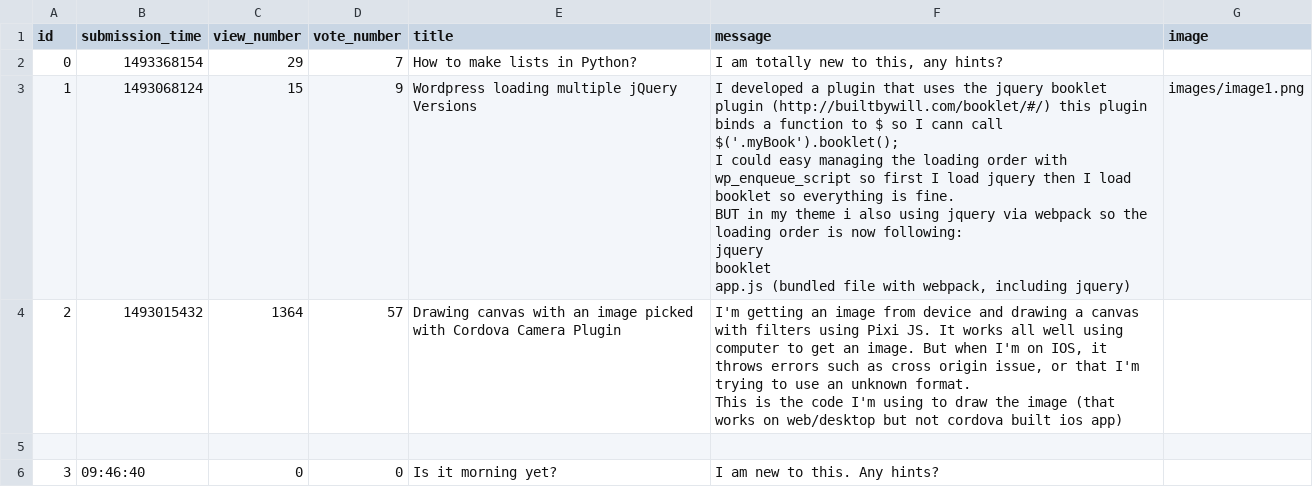
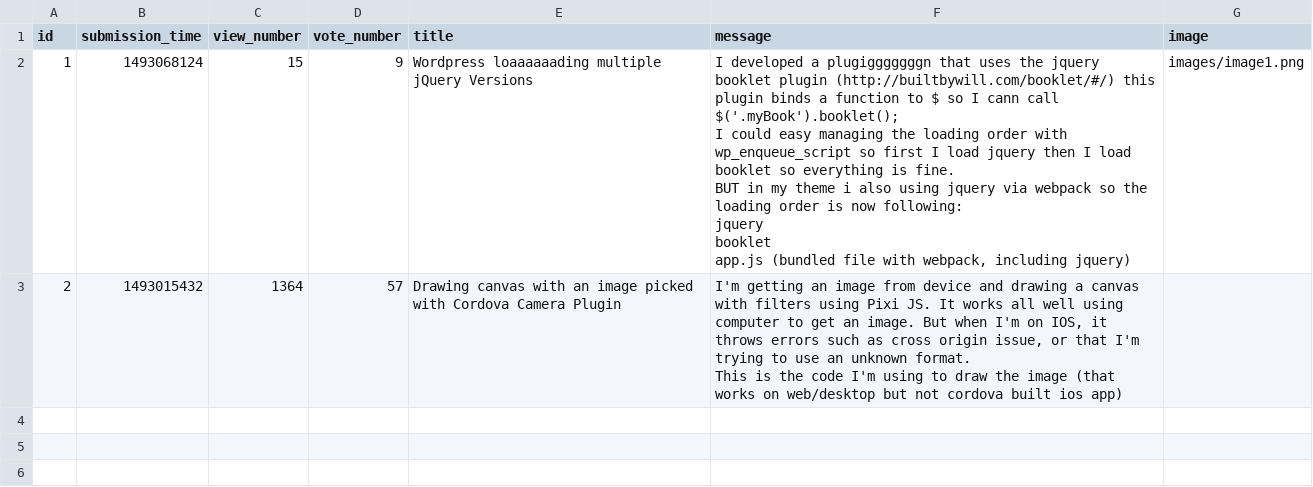
Before and after one commit to silviurdr/ask-mate-python, a CSV file: sample_data/question.csv, drawn as a sheet; removed rows and columns are numbered as before the commit, all else as after; the diff names each change by its address in the sheet, - before the commit and + after, or states it on an @@ line.

Commit message:
Add sorting, editing and deleting questions

```diff
--- a/sample_data/question.csv
+++ b/sample_data/question.csv
-row 2: 0 | 1493368154 | 29 | 7 | How to make lists in Python? | I am totally new to this, any hints?
-E2 (title): Wordpress loading multiple jQuery Versions
+E2 (title): Wordpress loaaaaaading multiple jQuery Versions
-F2 (message): …developed a plugin that uses…
+F2 (message): …developed a plugigggggggn that uses…
-row 5: (empty)
-row 6: 3 | 09:46:40 | 0 | 0 | Is it morning yet? | I am new to this. Any hints?
```
Also changed, not shown: sample_data/answer.csv, 6 other files.
